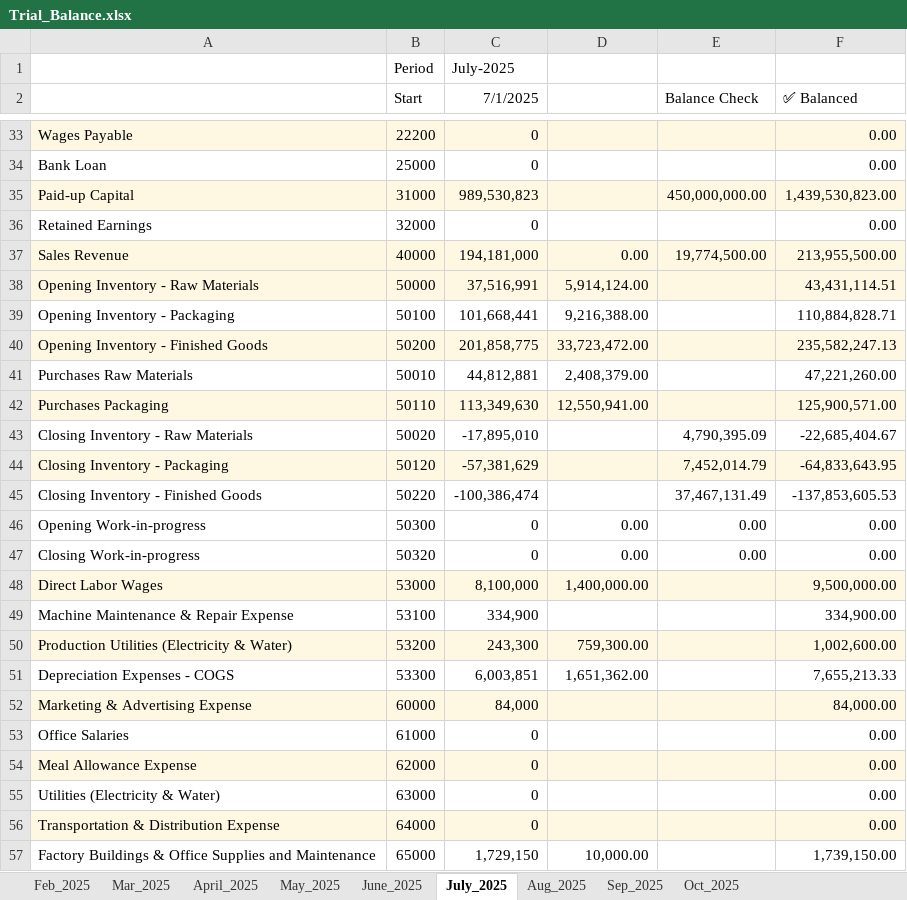
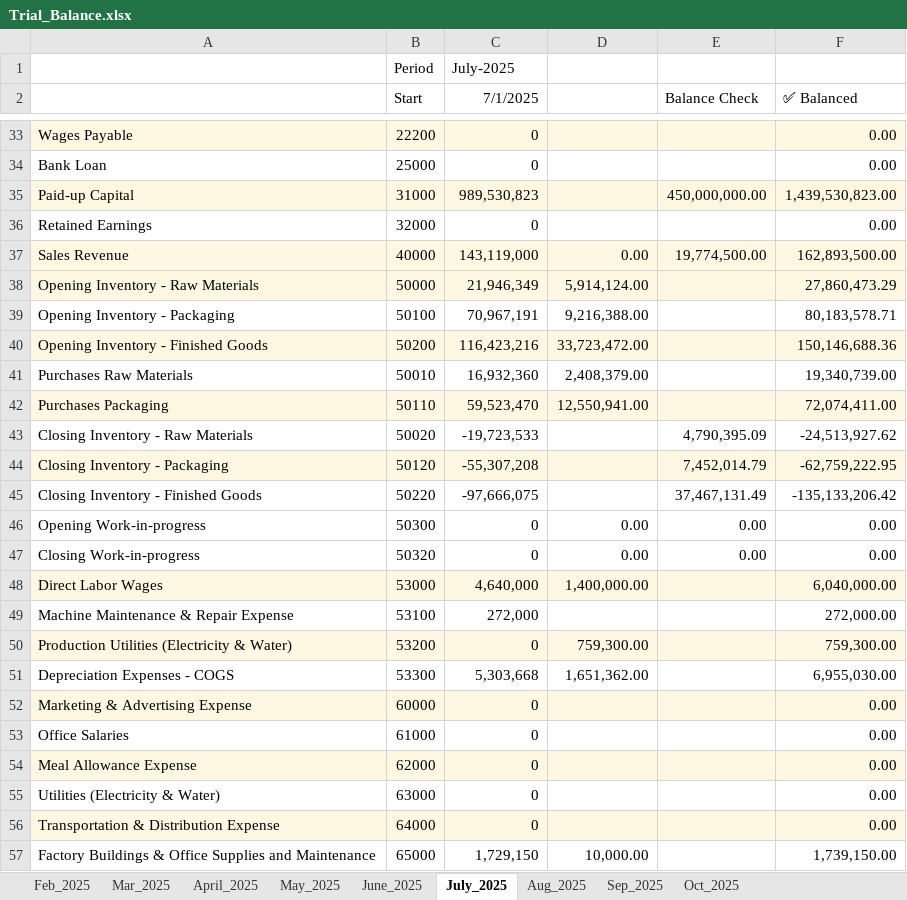
Before and after one commit to iceiceib/workspace_accountant, an Excel workbook: accountant-skill/Exisitng Accounting Workflow _ reference files/Financial Reports/Trial_Balance.xlsx, sheet July_2025, drawn as a sheet; only a part is shown, gaps mark what is left out; values as stored, in another font and other column widths than the file's, no borders; the diff covers the shown part only; the diff names each change by its address in the sheet, - before the commit and + after, or states it on an @@ line.

```diff
--- a/accountant-skill/Exisitng Accounting Workflow _ reference files/Financial Reports/Trial_Balance.xlsx (sheet July_2025)
+++ b/accountant-skill/Exisitng Accounting Workflow _ reference files/Financial Reports/Trial_Balance.xlsx (sheet July_2025)
-C37 (7/1/2025): 194,181,000
+C37 (7/1/2025): 143,119,000
-F37 (✅ Balanced): 213,955,500.00
+F37 (✅ Balanced): 162,893,500.00
-C38 (7/1/2025): 37,516,991
+C38 (7/1/2025): 21,946,349
-F38 (✅ Balanced): 43,431,114.51
+F38 (✅ Balanced): 27,860,473.29
-C39 (7/1/2025): 101,668,441
+C39 (7/1/2025): 70,967,191
-F39 (✅ Balanced): 110,884,828.71
+F39 (✅ Balanced): 80,183,578.71
-C40 (7/1/2025): 201,858,775
+C40 (7/1/2025): 116,423,216
-F40 (✅ Balanced): 235,582,247.13
+F40 (✅ Balanced): 150,146,688.36
-C41 (7/1/2025): 44,812,881
+C41 (7/1/2025): 16,932,360
-F41 (✅ Balanced): 47,221,260.00
+F41 (✅ Balanced): 19,340,739.00
-C42 (7/1/2025): 113,349,630
+C42 (7/1/2025): 59,523,470
-F42 (✅ Balanced): 125,900,571.00
+F42 (✅ Balanced): 72,074,411.00
-C43 (7/1/2025): -17,895,010
+C43 (7/1/2025): -19,723,533
-F43 (✅ Balanced): -22,685,404.67
+F43 (✅ Balanced): -24,513,927.62
-C44 (7/1/2025): -57,381,629
+C44 (7/1/2025): -55,307,208
-F44 (✅ Balanced): -64,833,643.95
+F44 (✅ Balanced): -62,759,222.95
-C45 (7/1/2025): -100,386,474
+C45 (7/1/2025): -97,666,075
-F45 (✅ Balanced): -137,853,605.53
+F45 (✅ Balanced): -135,133,206.42
-C48 (7/1/2025): 8,100,000
+C48 (7/1/2025): 4,640,000
-F48 (✅ Balanced): 9,500,000.00
+F48 (✅ Balanced): 6,040,000.00
-C49 (7/1/2025): 334,900
+C49 (7/1/2025): 272,000
-F49 (✅ Balanced): 334,900.00
+F49 (✅ Balanced): 272,000.00
-C50 (7/1/2025): 243,300
+C50 (7/1/2025): 0
-F50 (✅ Balanced): 1,002,600.00
+F50 (✅ Balanced): 759,300.00
-C51 (7/1/2025): 6,003,851
+C51 (7/1/2025): 5,303,668
-F51 (✅ Balanced): 7,655,213.33
+F51 (✅ Balanced): 6,955,030.00
-C52 (7/1/2025): 84,000
+C52 (7/1/2025): 0
-F52 (✅ Balanced): 84,000.00
+F52 (✅ Balanced): 0.00
```
Also changed, not shown: 6 edited cells elsewhere in this sheet, sheet April_2025, sheet June_2025, sheet Aug_2025, sheet Sep_2025, sheet May_2025, sheet Oct_2025, accountant-skill/Exisitng Accounting Workflow _ reference files/Books of Prime Entry/Packaging_Tracker.xlsx, accountant-skill/Exisitng Accounting Workflow _ reference files/Financial Reports/Financial_Statements.xlsx, 5 other files.
